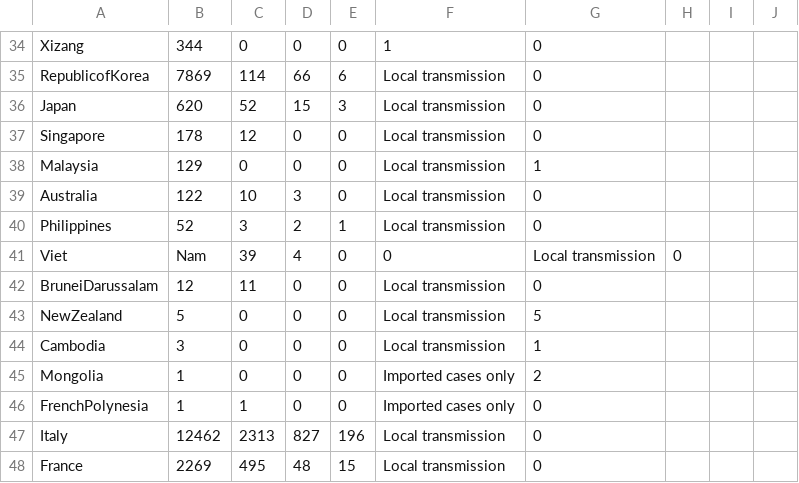
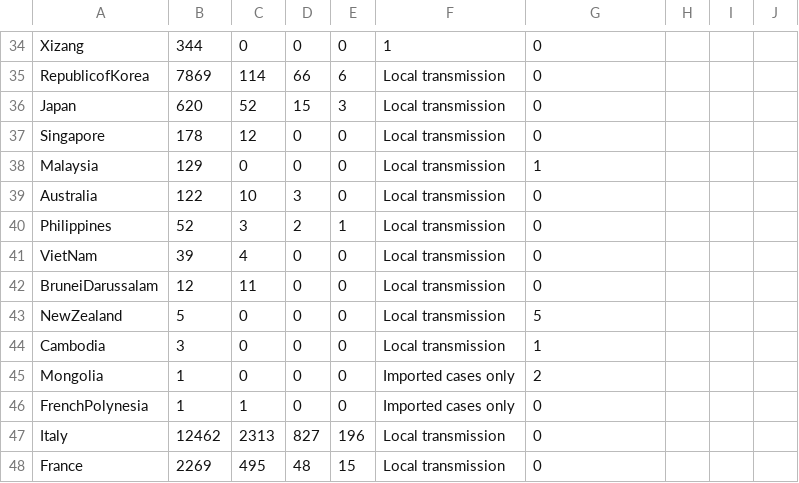
Before and after one commit to niteen11/covid19, a CSV file: COVID19.csv, drawn as a sheet; only a part is shown, gaps mark what is left out.

Commit message:
Update COVID19.csv

```diff
--- a/COVID19.csv
+++ b/COVID19.csv
@@ -40,3 +40,3 @@ Australia,122,10,3,0,Local transmission,0
 Philippines,52,3,2,1,Local transmission,0
-Viet,Nam,39,4,0,0,Local transmission,0
+VietNam,39,4,0,0,Local transmission,0
 BruneiDarussalam,12,11,0,0,Local transmission,0
```
